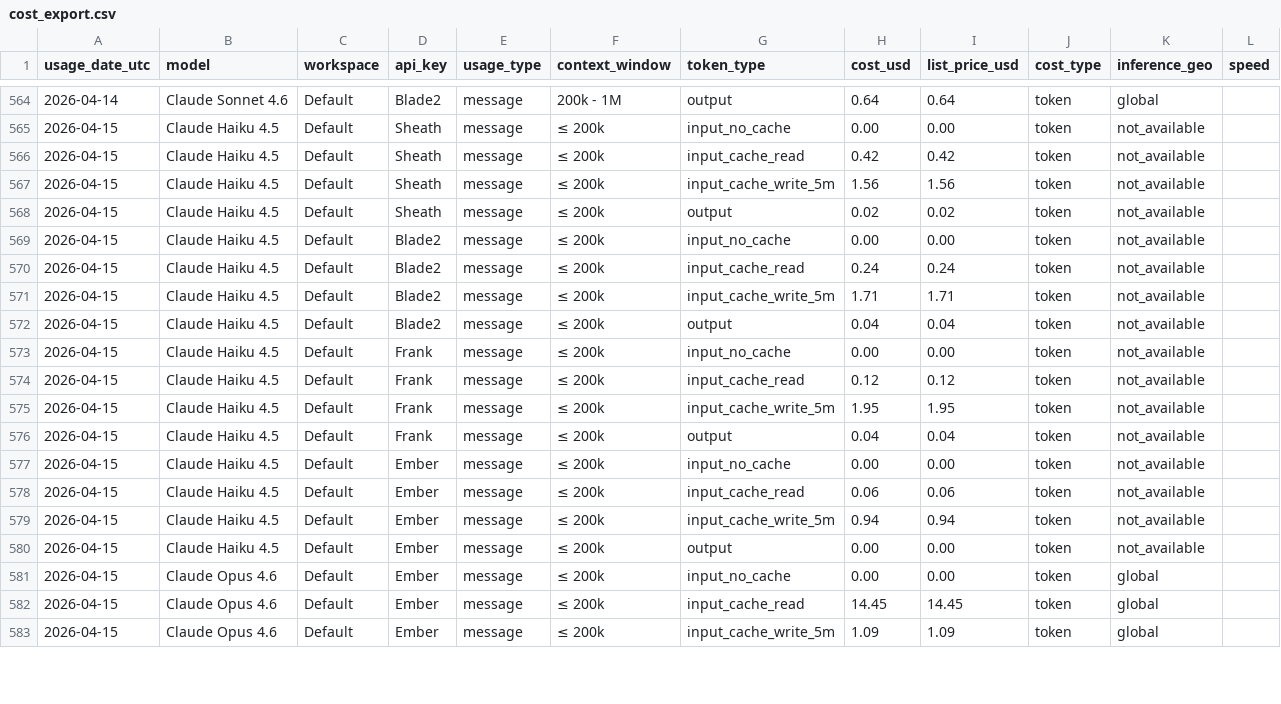
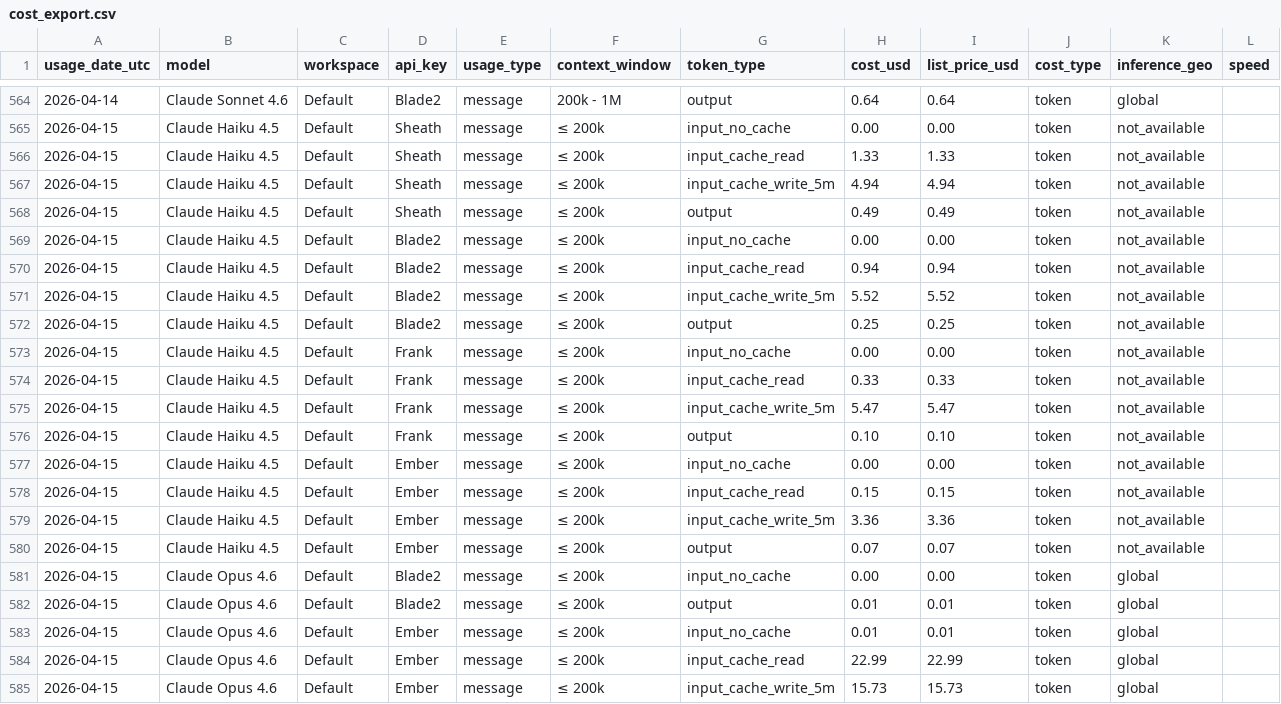
Before and after one commit to VikingSam/token-dashboard, a CSV file: cost_export.csv, drawn as a sheet; only a part is shown, gaps mark what is left out; the diff covers the shown part only.

Commit message:
Token dashboard update 2026-04-15T15:52:59Z

```diff
--- a/cost_export.csv
+++ b/cost_export.csv
@@ -565,19 +565,21 @@ usage_date_utc,model,workspace,api_key,usage_type,context_window,token_type,cost
 2026-04-15,Claude Haiku 4.5,Default,Sheath,message,≤ 200k,input_no_cache,0.00,0.00,token,not_available,
-2026-04-15,Claude Haiku 4.5,Default,Sheath,message,≤ 200k,input_cache_read,0.42,0.42,token,not_available,
-2026-04-15,Claude Haiku 4.5,Default,Sheath,message,≤ 200k,input_cache_write_5m,1.56,1.56,token,not_available,
-2026-04-15,Claude Haiku 4.5,Default,Sheath,message,≤ 200k,output,0.02,0.02,token,not_available,
+2026-04-15,Claude Haiku 4.5,Default,Sheath,message,≤ 200k,input_cache_read,1.33,1.33,token,not_available,
+2026-04-15,Claude Haiku 4.5,Default,Sheath,message,≤ 200k,input_cache_write_5m,4.94,4.94,token,not_available,
+2026-04-15,Claude Haiku 4.5,Default,Sheath,message,≤ 200k,output,0.49,0.49,token,not_available,
 2026-04-15,Claude Haiku 4.5,Default,Blade2,message,≤ 200k,input_no_cache,0.00,0.00,token,not_available,
-2026-04-15,Claude Haiku 4.5,Default,Blade2,message,≤ 200k,input_cache_read,0.24,0.24,token,not_available,
-2026-04-15,Claude Haiku 4.5,Default,Blade2,message,≤ 200k,input_cache_write_5m,1.71,1.71,token,not_available,
-2026-04-15,Claude Haiku 4.5,Default,Blade2,message,≤ 200k,output,0.04,0.04,token,not_available,
+2026-04-15,Claude Haiku 4.5,Default,Blade2,message,≤ 200k,input_cache_read,0.94,0.94,token,not_available,
+2026-04-15,Claude Haiku 4.5,Default,Blade2,message,≤ 200k,input_cache_write_5m,5.52,5.52,token,not_available,
+2026-04-15,Claude Haiku 4.5,Default,Blade2,message,≤ 200k,output,0.25,0.25,token,not_available,
 2026-04-15,Claude Haiku 4.5,Default,Frank,message,≤ 200k,input_no_cache,0.00,0.00,token,not_available,
-2026-04-15,Claude Haiku 4.5,Default,Frank,message,≤ 200k,input_cache_read,0.12,0.12,token,not_available,
-2026-04-15,Claude Haiku 4.5,Default,Frank,message,≤ 200k,input_cache_write_5m,1.95,1.95,token,not_available,
-2026-04-15,Claude Haiku 4.5,Default,Frank,message,≤ 200k,output,0.04,0.04,token,not_available,
+2026-04-15,Claude Haiku 4.5,Default,Frank,message,≤ 200k,input_cache_read,0.33,0.33,token,not_available,
+2026-04-15,Claude Haiku 4.5,Default,Frank,message,≤ 200k,input_cache_write_5m,5.47,5.47,token,not_available,
+2026-04-15,Claude Haiku 4.5,Default,Frank,message,≤ 200k,output,0.10,0.10,token,not_available,
 2026-04-15,Claude Haiku 4.5,Default,Ember,message,≤ 200k,input_no_cache,0.00,0.00,token,not_available,
-2026-04-15,Claude Haiku 4.5,Default,Ember,message,≤ 200k,input_cache_read,0.06,0.06,token,not_available,
-2026-04-15,Claude Haiku 4.5,Default,Ember,message,≤ 200k,input_cache_write_5m,0.94,0.94,token,not_available,
-2026-04-15,Claude Haiku 4.5,Default,Ember,message,≤ 200k,output,0.00,0.00,token,not_available,
-2026-04-15,Claude Opus 4.6,Default,Ember,message,≤ 200k,input_no_cache,0.00,0.00,token,global,
-2026-04-15,Claude Opus 4.6,Default,Ember,message,≤ 200k,input_cache_read,14.45,14.45,token,global,
-2026-04-15,Claude Opus 4.6,Default,Ember,message,≤ 200k,input_cache_write_5m,1.09,1.09,token,global,
+2026-04-15,Claude Haiku 4.5,Default,Ember,message,≤ 200k,input_cache_read,0.15,0.15,token,not_available,
+2026-04-15,Claude Haiku 4.5,Default,Ember,message,≤ 200k,input_cache_write_5m,3.36,3.36,token,not_available,
+2026-04-15,Claude Haiku 4.5,Default,Ember,message,≤ 200k,output,0.07,0.07,token,not_available,
+2026-04-15,Claude Opus 4.6,Default,Blade2,message,≤ 200k,input_no_cache,0.00,0.00,token,global,
+2026-04-15,Claude Opus 4.6,Default,Blade2,message,≤ 200k,output,0.01,0.01,token,global,
+2026-04-15,Claude Opus 4.6,Default,Ember,message,≤ 200k,input_no_cache,0.01,0.01,token,global,
+2026-04-15,Claude Opus 4.6,Default,Ember,message,≤ 200k,input_cache_read,22.99,22.99,token,global,
+2026-04-15,Claude Opus 4.6,Default,Ember,message,≤ 200k,input_cache_write_5m,15.73,15.73,token,global,
```
Also changed, not shown: 4 added rows and 30 edited cells elsewhere in this file, 2 other files.
